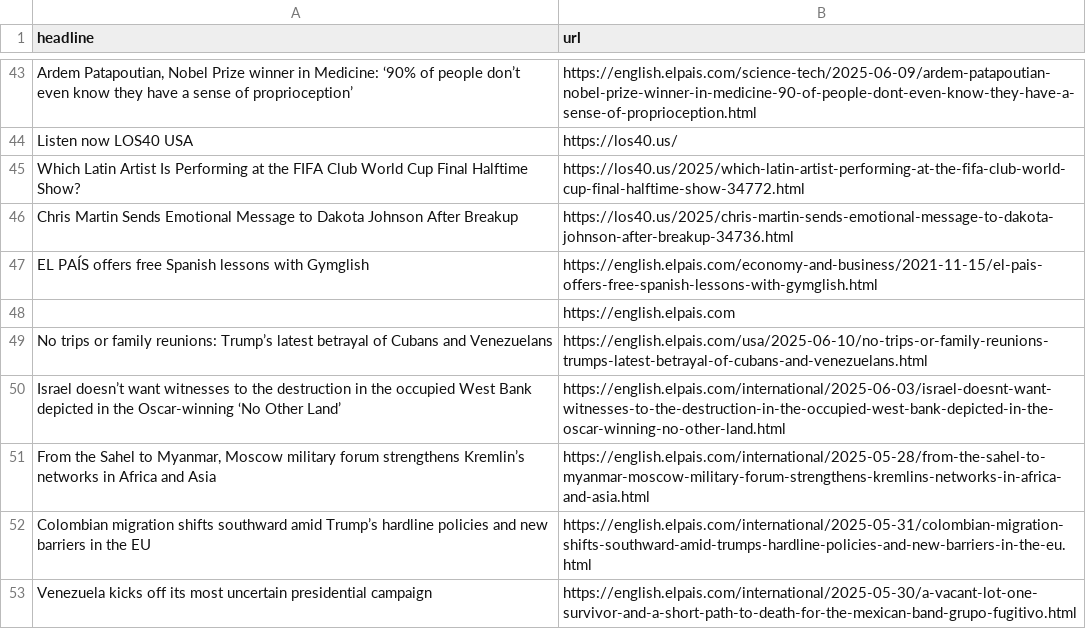
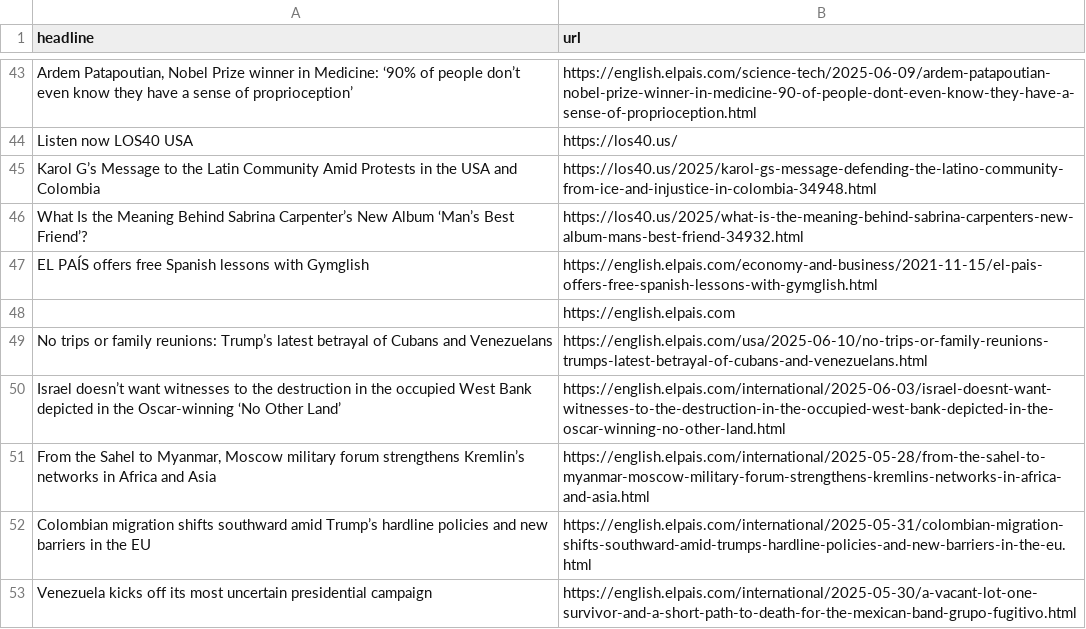
Before and after one commit to Filipe-Teles/el-pais-autoscraper, a CSV file: headlines.csv, drawn as a sheet; only a part is shown, gaps mark what is left out; removed rows and columns are numbered as before the commit, all else as after; the diff names each change by its address in the sheet, - before the commit and + after, or states it on an @@ line.

```diff
--- a/headlines.csv
+++ b/headlines.csv
-row 45: Which Latin Artist Is Performing at the FIFA Club World Cup Final Halftime Show? | https://los40.us/2025/which-latin-artist-performing-at-the-fifa-club-world-cup-final-halftime-show-34772.html
-row 46: Chris Martin Sends Emotional Message to Dakota Johnson After Breakup | https://los40.us/2025/chris-martin-sends-emotional-message-to-dakota-johnson-after-breakup-34736.html
+row 45: Karol G’s Message to the Latin Community Amid Protests in the USA and Colombia | https://los40.us/2025/karol-gs-message-defending-the-latino-community-from-ice-and-injustice-in-colombia-34948.html
+row 46: What Is the Meaning Behind Sabrina Carpenter’s New Album ‘Man’s Best Friend’? | https://los40.us/2025/what-is-the-meaning-behind-sabrina-carpenters-new-album-mans-best-friend-34932.html
```
